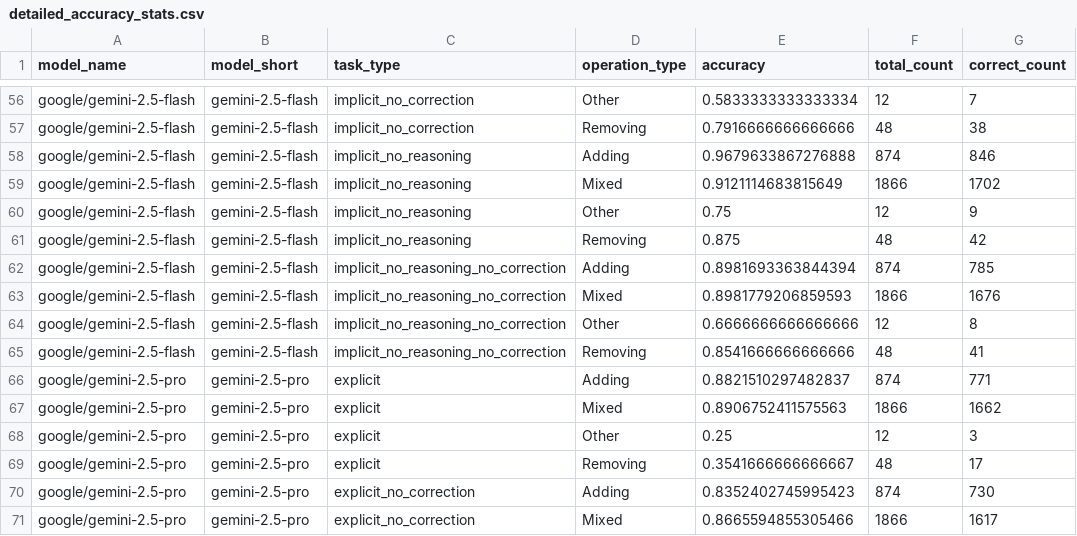
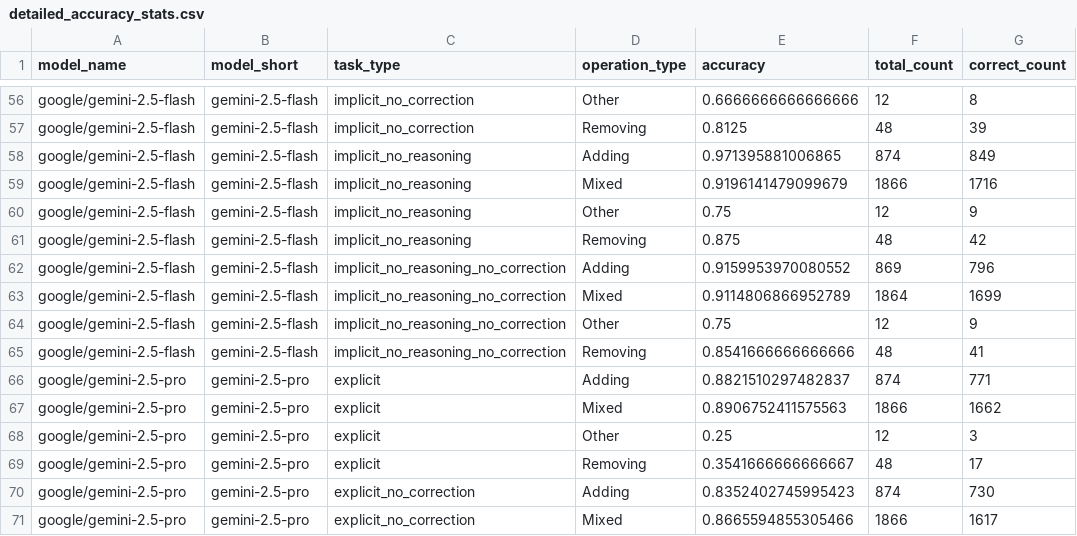
Before and after one commit to ChadiHelwe/reviseqa, a CSV file: analysis_output/detailed_accuracy_stats.csv, drawn as a sheet; only a part is shown, gaps mark what is left out; the diff covers the shown part only; the diff names each change by its address in the sheet, - before the commit and + after, or states it on an @@ line.

```diff
--- a/analysis_output/detailed_accuracy_stats.csv
+++ b/analysis_output/detailed_accuracy_stats.csv
-E56 (accuracy): 0.5833333333333334
+E56 (accuracy): 0.6666666666666666
-G56 (correct_count): 7
+G56 (correct_count): 8
-E57 (accuracy): 0.7916666666666666
+E57 (accuracy): 0.8125
-G57 (correct_count): 38
+G57 (correct_count): 39
-E58 (accuracy): 0.9679633867276888
+E58 (accuracy): 0.971395881006865
-G58 (correct_count): 846
+G58 (correct_count): 849
-E59 (accuracy): 0.9121114683815649
+E59 (accuracy): 0.9196141479099679
-G59 (correct_count): 1702
+G59 (correct_count): 1716
-E62 (accuracy): 0.8981693363844394
+E62 (accuracy): 0.9159953970080552
-F62 (total_count): 874
+F62 (total_count): 869
-G62 (correct_count): 785
+G62 (correct_count): 796
-E63 (accuracy): 0.8981779206859593
+E63 (accuracy): 0.9114806866952789
-F63 (total_count): 1866
+F63 (total_count): 1864
-G63 (correct_count): 1676
+G63 (correct_count): 1699
-E64 (accuracy): 0.6666666666666666
+E64 (accuracy): 0.75
-G64 (correct_count): 8
+G64 (correct_count): 9
```
Also changed, not shown: 31 edited cells elsewhere in this file, analysis_output/model_summary_stats.csv, 43 other files.
